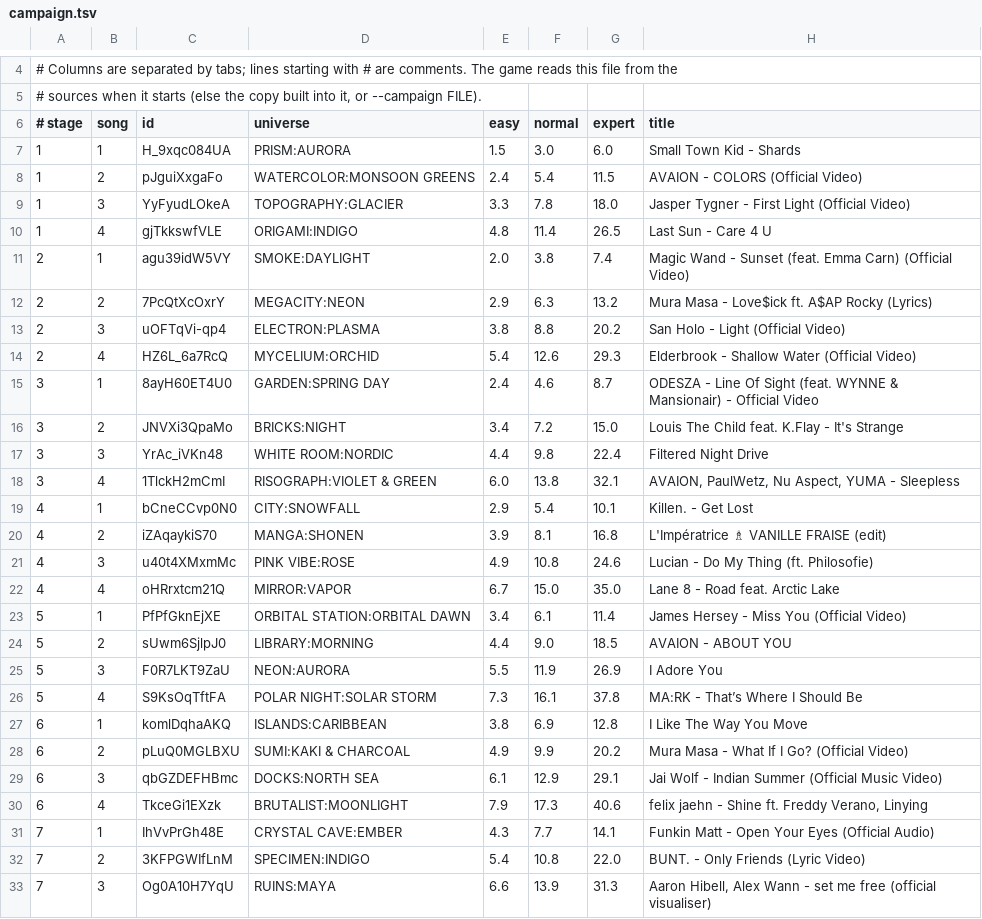
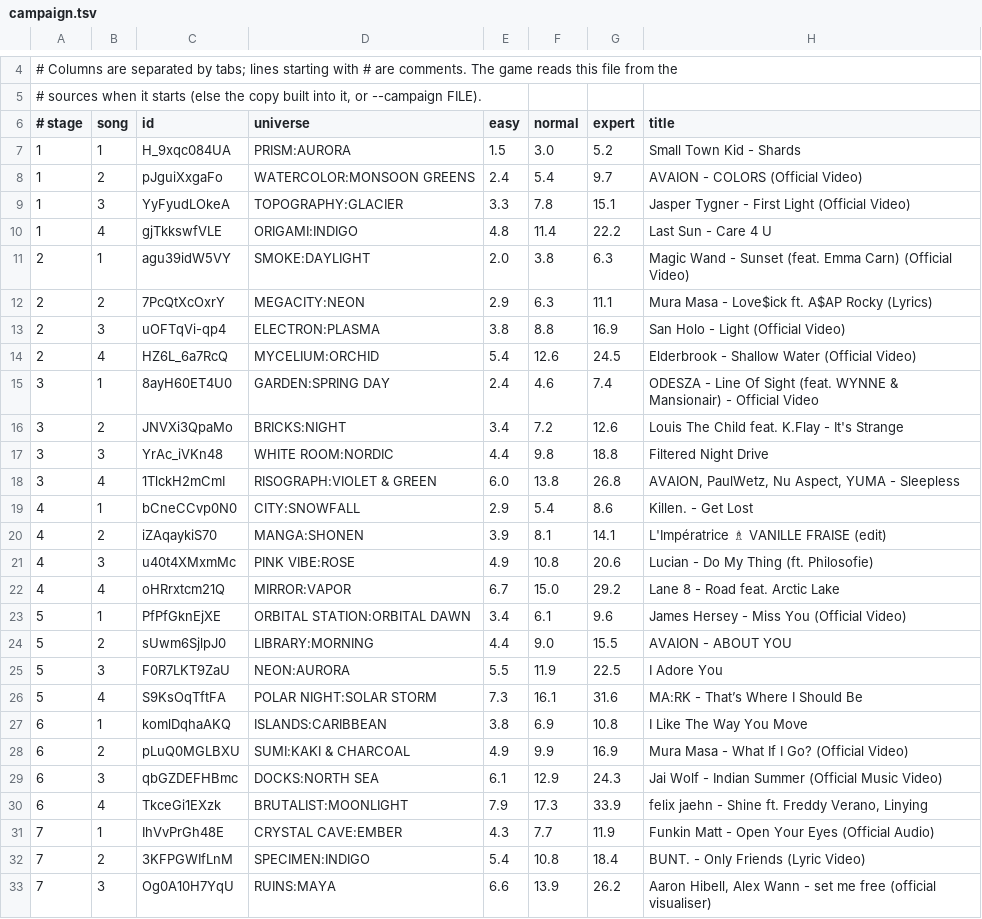
Before and after one commit to Gregwar/refall, a TSV file: data/campaign.tsv, drawn as a sheet; only a part is shown, gaps mark what is left out; the diff covers the shown part only.

```diff
--- a/data/campaign.tsv
+++ b/data/campaign.tsv
@@ -6,28 +6,28 @@
 # stage	song	id	universe	easy	normal	expert	title
-1	1	H_9xqc084UA	PRISM:AURORA	1.5	3.0	6.0	Small Town Kid - Shards
-1	2	pJguiXxgaFo	WATERCOLOR:MONSOON GREENS	2.4	5.4	11.5	AVAION - COLORS (Official Video)
-1	3	YyFyudLOkeA	TOPOGRAPHY:GLACIER	3.3	7.8	18.0	Jasper Tygner - First Light (Official Video)
-1	4	gjTkkswfVLE	ORIGAMI:INDIGO	4.8	11.4	26.5	Last Sun - Care 4 U
-2	1	agu39idW5VY	SMOKE:DAYLIGHT	2.0	3.8	7.4	Magic Wand - Sunset (feat. Emma Carn) (Official Video)
-2	2	7PcQtXcOxrY	MEGACITY:NEON	2.9	6.3	13.2	Mura Masa - Love$ick ft. A$AP Rocky (Lyrics)
-2	3	uOFTqVi-qp4	ELECTRON:PLASMA	3.8	8.8	20.2	San Holo - Light (Official Video)
-2	4	HZ6L_6a7RcQ	MYCELIUM:ORCHID	5.4	12.6	29.3	Elderbrook - Shallow Water (Official Video)
-3	1	8ayH60ET4U0	GARDEN:SPRING DAY	2.4	4.6	8.7	ODESZA - Line Of Sight (feat. WYNNE & Mansionair) - Official Video
-3	2	JNVXi3QpaMo	BRICKS:NIGHT	3.4	7.2	15.0	Louis The Child feat. K.Flay - It's Strange
-3	3	YrAc_iVKn48	WHITE ROOM:NORDIC	4.4	9.8	22.4	Filtered Night Drive
-3	4	1TlckH2mCmI	RISOGRAPH:VIOLET & GREEN	6.0	13.8	32.1	AVAION, PaulWetz, Nu Aspect, YUMA - Sleepless
-4	1	bCneCCvp0N0	CITY:SNOWFALL	2.9	5.4	10.1	Killen. - Get Lost
-4	2	iZAqaykiS70	MANGA:SHONEN	3.9	8.1	16.8	L'Impératrice ♗ VANILLE FRAISE  (edit)
-4	3	u40t4XMxmMc	PINK VIBE:ROSE	4.9	10.8	24.6	Lucian - Do My Thing (ft. Philosofie)
-4	4	oHRrxtcm21Q	MIRROR:VAPOR	6.7	15.0	35.0	Lane 8 - Road feat. Arctic Lake
-5	1	PfPfGknEjXE	ORBITAL STATION:ORBITAL DAWN	3.4	6.1	11.4	James Hersey - Miss You (Official Video)
-5	2	sUwm6SjlpJ0	LIBRARY:MORNING	4.4	9.0	18.5	AVAION - ABOUT YOU
-5	3	F0R7LKT9ZaU	NEON:AURORA	5.5	11.9	26.9	I Adore You
-5	4	S9KsOqTftFA	POLAR NIGHT:SOLAR STORM	7.3	16.1	37.8	MA:RK - That’s Where I Should Be
-6	1	komlDqhaAKQ	ISLANDS:CARIBBEAN	3.8	6.9	12.8	I Like The Way You Move
-6	2	pLuQ0MGLBXU	SUMI:KAKI & CHARCOAL	4.9	9.9	20.2	Mura Masa - What If I Go? (Official Video)
-6	3	qbGZDEFHBmc	DOCKS:NORTH SEA	6.1	12.9	29.1	Jai Wolf - Indian Summer (Official Music Video)
-6	4	TkceGi1EXzk	BRUTALIST:MOONLIGHT	7.9	17.3	40.6	felix jaehn - Shine ft. Freddy Verano, Linying
-7	1	IhVvPrGh48E	CRYSTAL CAVE:EMBER	4.3	7.7	14.1	Funkin Matt - Open Your Eyes (Official Audio)
-7	2	3KFPGWIfLnM	SPECIMEN:INDIGO	5.4	10.8	22.0	BUNT. - Only Friends (Lyric Video)
-7	3	Og0A10H7YqU	RUINS:MAYA	6.6	13.9	31.3	Aaron Hibell, Alex Wann - set me free (official visualiser)
+1	1	H_9xqc084UA	PRISM:AURORA	1.5	3.0	5.2	Small Town Kid - Shards
+1	2	pJguiXxgaFo	WATERCOLOR:MONSOON GREENS	2.4	5.4	9.7	AVAION - COLORS (Official Video)
+1	3	YyFyudLOkeA	TOPOGRAPHY:GLACIER	3.3	7.8	15.1	Jasper Tygner - First Light (Official Video)
+1	4	gjTkkswfVLE	ORIGAMI:INDIGO	4.8	11.4	22.2	Last Sun - Care 4 U
+2	1	agu39idW5VY	SMOKE:DAYLIGHT	2.0	3.8	6.3	Magic Wand - Sunset (feat. Emma Carn) (Official Video)
+2	2	7PcQtXcOxrY	MEGACITY:NEON	2.9	6.3	11.1	Mura Masa - Love$ick ft. A$AP Rocky (Lyrics)
+2	3	uOFTqVi-qp4	ELECTRON:PLASMA	3.8	8.8	16.9	San Holo - Light (Official Video)
+2	4	HZ6L_6a7RcQ	MYCELIUM:ORCHID	5.4	12.6	24.5	Elderbrook - Shallow Water (Official Video)
+3	1	8ayH60ET4U0	GARDEN:SPRING DAY	2.4	4.6	7.4	ODESZA - Line Of Sight (feat. WYNNE & Mansionair) - Official Video
+3	2	JNVXi3QpaMo	BRICKS:NIGHT	3.4	7.2	12.6	Louis The Child feat. K.Flay - It's Strange
+3	3	YrAc_iVKn48	WHITE ROOM:NORDIC	4.4	9.8	18.8	Filtered Night Drive
+3	4	1TlckH2mCmI	RISOGRAPH:VIOLET & GREEN	6.0	13.8	26.8	AVAION, PaulWetz, Nu Aspect, YUMA - Sleepless
+4	1	bCneCCvp0N0	CITY:SNOWFALL	2.9	5.4	8.6	Killen. - Get Lost
+4	2	iZAqaykiS70	MANGA:SHONEN	3.9	8.1	14.1	L'Impératrice ♗ VANILLE FRAISE  (edit)
+4	3	u40t4XMxmMc	PINK VIBE:ROSE	4.9	10.8	20.6	Lucian - Do My Thing (ft. Philosofie)
+4	4	oHRrxtcm21Q	MIRROR:VAPOR	6.7	15.0	29.2	Lane 8 - Road feat. Arctic Lake
+5	1	PfPfGknEjXE	ORBITAL STATION:ORBITAL DAWN	3.4	6.1	9.6	James Hersey - Miss You (Official Video)
+5	2	sUwm6SjlpJ0	LIBRARY:MORNING	4.4	9.0	15.5	AVAION - ABOUT YOU
+5	3	F0R7LKT9ZaU	NEON:AURORA	5.5	11.9	22.5	I Adore You
+5	4	S9KsOqTftFA	POLAR NIGHT:SOLAR STORM	7.3	16.1	31.6	MA:RK - That’s Where I Should Be
+6	1	komlDqhaAKQ	ISLANDS:CARIBBEAN	3.8	6.9	10.8	I Like The Way You Move
+6	2	pLuQ0MGLBXU	SUMI:KAKI & CHARCOAL	4.9	9.9	16.9	Mura Masa - What If I Go? (Official Video)
+6	3	qbGZDEFHBmc	DOCKS:NORTH SEA	6.1	12.9	24.3	Jai Wolf - Indian Summer (Official Music Video)
+6	4	TkceGi1EXzk	BRUTALIST:MOONLIGHT	7.9	17.3	33.9	felix jaehn - Shine ft. Freddy Verano, Linying
+7	1	IhVvPrGh48E	CRYSTAL CAVE:EMBER	4.3	7.7	11.9	Funkin Matt - Open Your Eyes (Official Audio)
+7	2	3KFPGWIfLnM	SPECIMEN:INDIGO	5.4	10.8	18.4	BUNT. - Only Friends (Lyric Video)
+7	3	Og0A10H7YqU	RUINS:MAYA	6.6	13.9	26.2	Aaron Hibell, Alex Wann - set me free (official visualiser)
```
Also changed, not shown: 33 edited cells elsewhere in this file, 2 other files.
